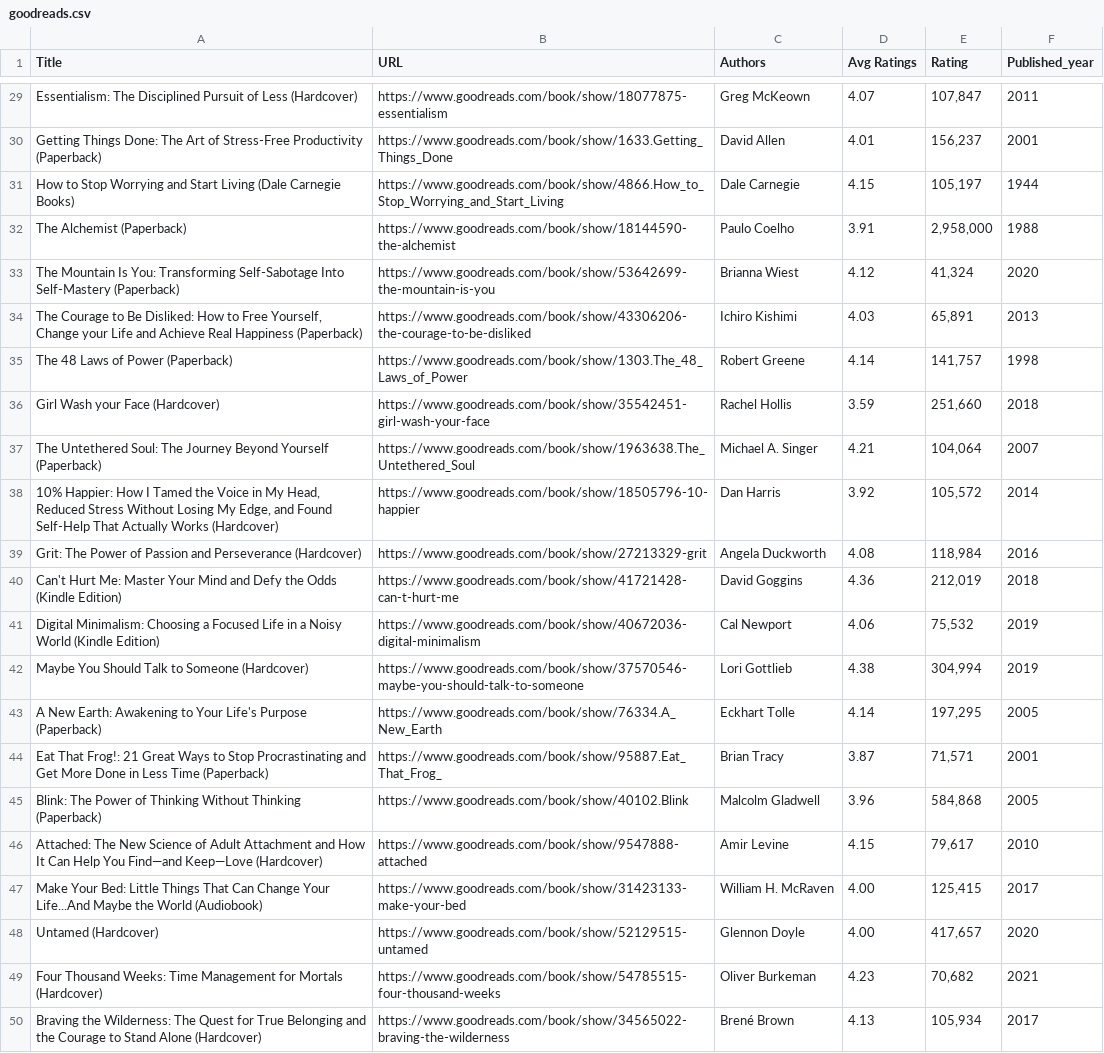
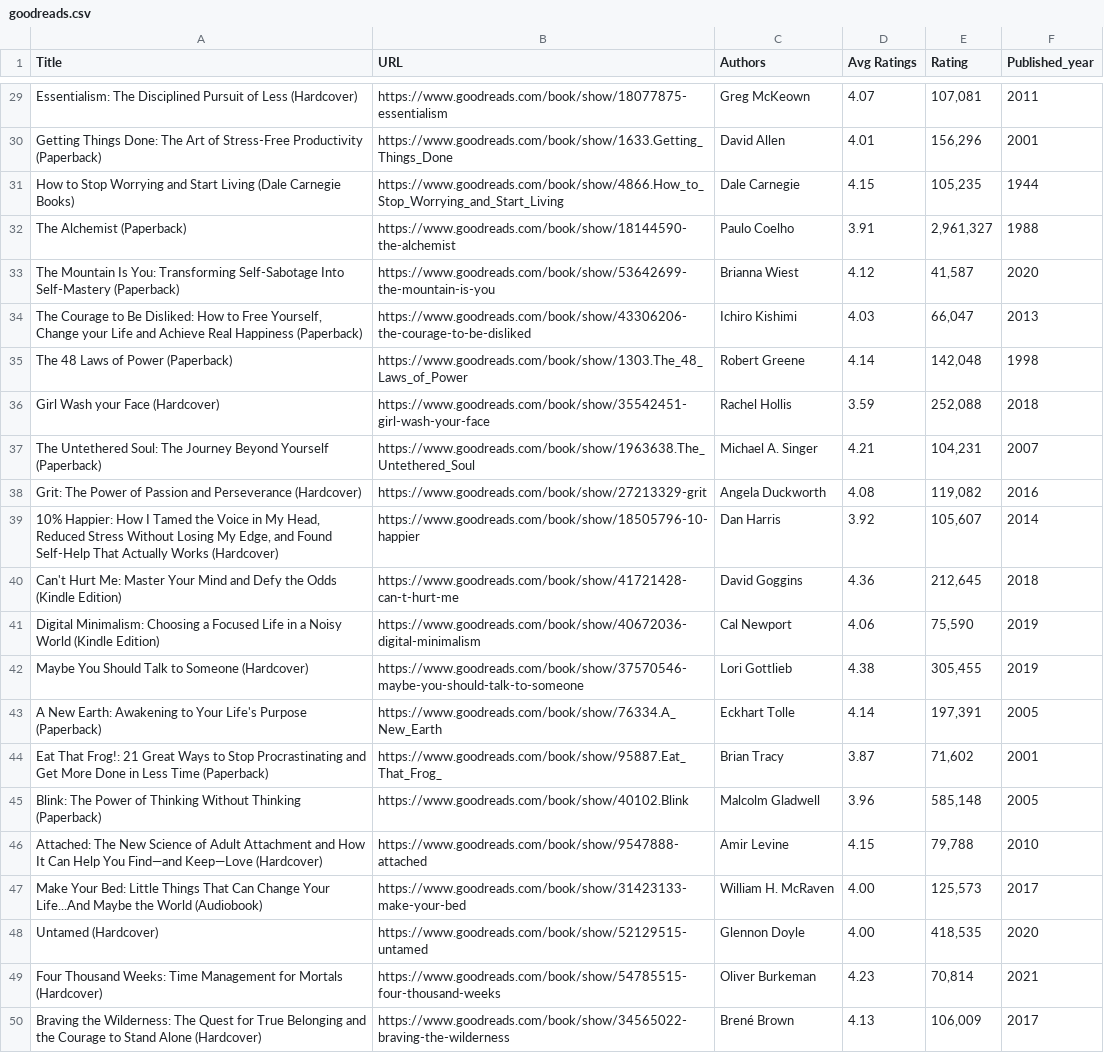
Before and after one commit to ak-krajewska/book-scraper, a CSV file: goodreads.csv, drawn as a sheet; only a part is shown, gaps mark what is left out; the diff covers the shown part only; the diff names each change by its address in the sheet, - before the commit and + after, or states it on an @@ line.

```diff
--- a/goodreads.csv
+++ b/goodreads.csv
-E29 (Rating): 107,847
+E29 (Rating): 107,081
-E30 (Rating): 156,237
+E30 (Rating): 156,296
-E31 (Rating): 105,197
+E31 (Rating): 105,235
-E32 (Rating): 2,958,000
+E32 (Rating): 2,961,327
-E33 (Rating): 41,324
+E33 (Rating): 41,587
-E34 (Rating): 65,891
+E34 (Rating): 66,047
-E35 (Rating): 141,757
+E35 (Rating): 142,048
-E36 (Rating): 251,660
+E36 (Rating): 252,088
-E37 (Rating): 104,064
+E37 (Rating): 104,231
-A38 (Title): 10% Happier: How I Tamed the Voice in My Head, Reduced Stress Without Losing My Edge, and Found Self-Help That Actually Works (Hardcover)
+A38 (Title): Grit: The Power of Passion and Perseverance (Hardcover)
-B38 (URL): https://www.goodreads.com/book/show/18505796-10-happier
+B38 (URL): https://www.goodreads.com/book/show/27213329-grit
-C38 (Authors): Dan Harris
+C38 (Authors): Angela Duckworth
-D38 (Avg Ratings): 3.92
+D38 (Avg Ratings): 4.08
-E38 (Rating): 105,572
+E38 (Rating): 119,082
-F38 (Published_year): 2014
+F38 (Published_year): 2016
-A39 (Title): Grit: The Power of Passion and Perseverance (Hardcover)
+A39 (Title): 10% Happier: How I Tamed the Voice in My Head, Reduced Stress Without Losing My Edge, and Found Self-Help That Actually Works (Hardcover)
-B39 (URL): https://www.goodreads.com/book/show/27213329-grit
+B39 (URL): https://www.goodreads.com/book/show/18505796-10-happier
-C39 (Authors): Angela Duckworth
+C39 (Authors): Dan Harris
-D39 (Avg Ratings): 4.08
+D39 (Avg Ratings): 3.92
-E39 (Rating): 118,984
+E39 (Rating): 105,607
-F39 (Published_year): 2016
+F39 (Published_year): 2014
-E40 (Rating): 212,019
+E40 (Rating): 212,645
-E41 (Rating): 75,532
+E41 (Rating): 75,590
-E42 (Rating): 304,994
+E42 (Rating): 305,455
-E43 (Rating): 197,295
+E43 (Rating): 197,391
-E44 (Rating): 71,571
+E44 (Rating): 71,602
-E45 (Rating): 584,868
+E45 (Rating): 585,148
-E46 (Rating): 79,617
+E46 (Rating): 79,788
-E47 (Rating): 125,415
+E47 (Rating): 125,573
-E48 (Rating): 417,657
+E48 (Rating): 418,535
-E49 (Rating): 70,682
+E49 (Rating): 70,814
-E50 (Rating): 105,934
+E50 (Rating): 106,009
```
Also changed, not shown: 88 edited cells elsewhere in this file, 2 other files.
